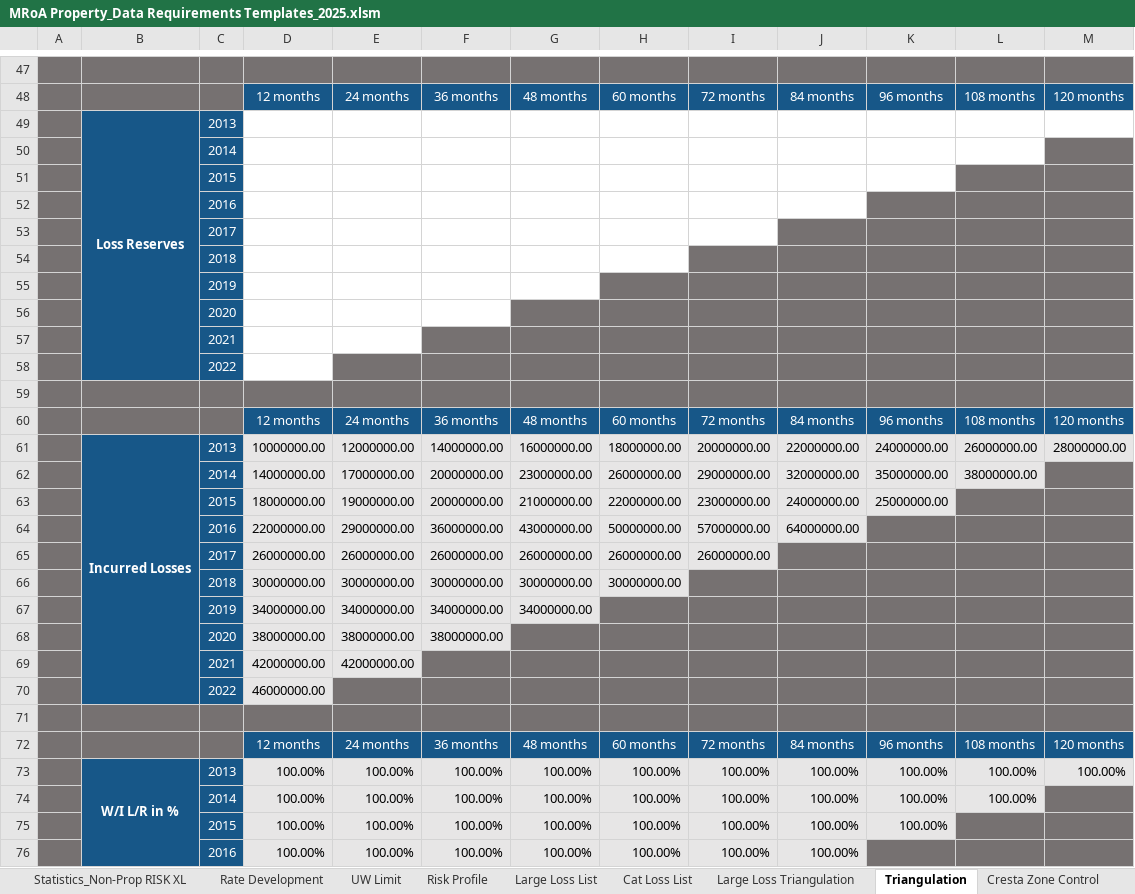
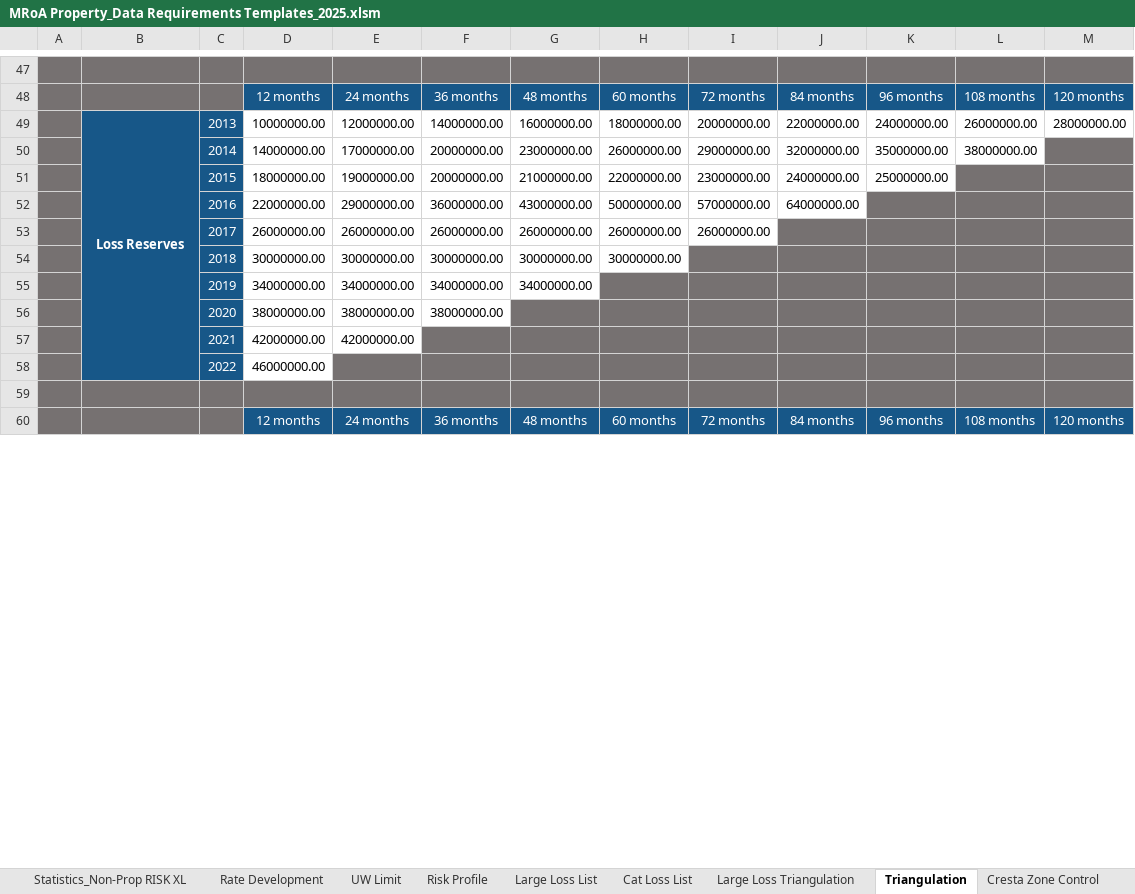
Before and after one commit to robin-ochieng/retro-data-model, an Excel workbook: Resources/MRoA Property_Data Requirements Templates_2025.xlsm, sheet Triangulation, drawn as a sheet; only a part is shown, gaps mark what is left out; values as stored, in another font and other column widths than the file's, no borders; charts and pictures not drawn; removed rows and columns are numbered as before the commit, all else as after; the diff covers the shown part only; the diff names each change by its address in the sheet, - before the commit and + after, or states it on an @@ line.

Commit message:
chore: finalize triangulation auto-calcs

```diff
--- a/Resources/MRoA Property_Data Requirements Templates_2025.xlsm (sheet Triangulation)
+++ b/Resources/MRoA Property_Data Requirements Templates_2025.xlsm (sheet Triangulation)
-row 49:  | Loss Reserves | 2013
-row 50:  |  | 2014
-row 51:  |  | 2015
-row 52:  |  | 2016
-row 53:  |  | 2017
-row 54:  |  | 2018
-row 55:  |  | 2019
-row 56:  |  | 2020
-row 57:  |  | 2021
-row 58:  |  | 2022
-row 59: (empty)
@@ row 60 moved to row 72: 12 months @@
-B49: Incurred Losses
+B49: Loss Reserves
-D49:M49 fill: #E7E6E6
+D49:M49 fill: none
-D50:L50 fill: #E7E6E6
+D50:L50 fill: none
-D51:K51 fill: #E7E6E6
+D51:K51 fill: none
-D52:J52 fill: #E7E6E6
+D52:J52 fill: none
-D53:I53 fill: #E7E6E6
+D53:I53 fill: none
-D54:H54 fill: #E7E6E6
+D54:H54 fill: none
-D55:G55 fill: #E7E6E6
+D55:G55 fill: none
-D56:F56 fill: #E7E6E6
+D56:F56 fill: none
-D57:E57 fill: #E7E6E6
+D57:E57 fill: none
-D58 fill: #E7E6E6
+D58 fill: none
-row 73:  | W/I L/R in % | 2013 | 100.00% | 100.00% | 100.00% | 100.00% | 100.00% | 100.00% | 100.00% | 100.00% | 100.00% | 100.00%
-row 74:  |  | 2014 | 100.00% | 100.00% | 100.00% | 100.00% | 100.00% | 100.00% | 100.00% | 100.00% | 100.00%
-row 75:  |  | 2015 | 100.00% | 100.00% | 100.00% | 100.00% | 100.00% | 100.00% | 100.00% | 100.00%
-row 76:  |  | 2016 | 100.00% | 100.00% | 100.00% | 100.00% | 100.00% | 100.00% | 100.00%
```
Also changed, not shown: 20 added rows, 5 removed rows, 2 edited cells and cell formats elsewhere in this sheet, formulas that keep their value, 6 other files.
